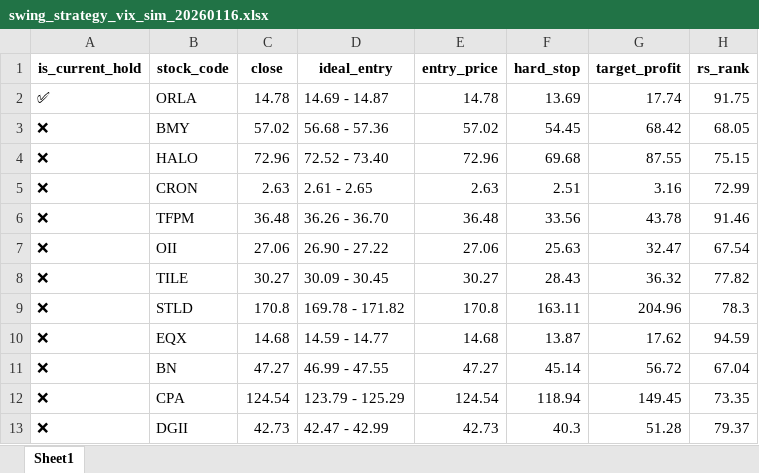
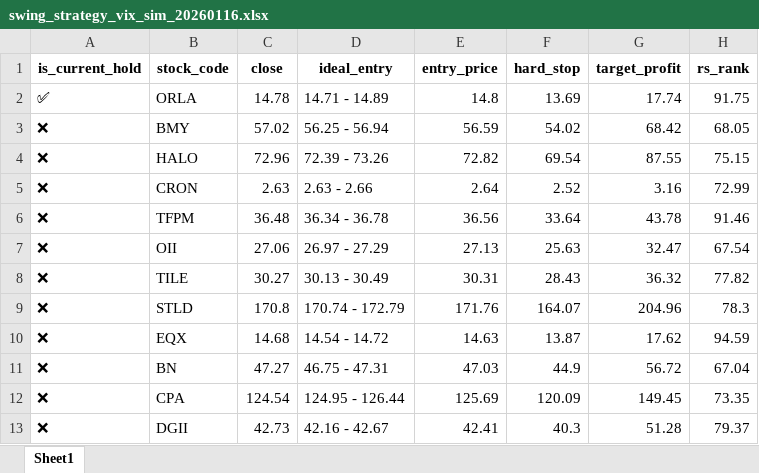
Before and after one commit to bumblezhou/daily_momentum_scanner, an Excel workbook: swing_strategy_vix_sim_20260116.xlsx, sheet Sheet1, drawn as a sheet; only a part is shown; values as stored, in another font and other column widths than the file's, no borders; the diff covers the shown part only; the diff names each change by its address in the sheet, - before the commit and + after, or states it on an @@ line.

```diff
--- a/swing_strategy_vix_sim_20260116.xlsx (sheet Sheet1)
+++ b/swing_strategy_vix_sim_20260116.xlsx (sheet Sheet1)
-D2 (ideal_entry): 14.69 - 14.87
+D2 (ideal_entry): 14.71 - 14.89
-E2 (entry_price): 14.78
+E2 (entry_price): 14.8
-D3 (ideal_entry): 56.68 - 57.36
+D3 (ideal_entry): 56.25 - 56.94
-E3 (entry_price): 57.02
+E3 (entry_price): 56.59
-F3 (hard_stop): 54.45
+F3 (hard_stop): 54.02
-D4 (ideal_entry): 72.52 - 73.40
+D4 (ideal_entry): 72.39 - 73.26
-E4 (entry_price): 72.96
+E4 (entry_price): 72.82
-F4 (hard_stop): 69.68
+F4 (hard_stop): 69.54
-D5 (ideal_entry): 2.61 - 2.65
+D5 (ideal_entry): 2.63 - 2.66
-E5 (entry_price): 2.63
+E5 (entry_price): 2.64
-F5 (hard_stop): 2.51
+F5 (hard_stop): 2.52
-D6 (ideal_entry): 36.26 - 36.70
+D6 (ideal_entry): 36.34 - 36.78
-E6 (entry_price): 36.48
+E6 (entry_price): 36.56
-F6 (hard_stop): 33.56
+F6 (hard_stop): 33.64
-D7 (ideal_entry): 26.90 - 27.22
+D7 (ideal_entry): 26.97 - 27.29
-E7 (entry_price): 27.06
+E7 (entry_price): 27.13
-D8 (ideal_entry): 30.09 - 30.45
+D8 (ideal_entry): 30.13 - 30.49
-E8 (entry_price): 30.27
+E8 (entry_price): 30.31
-D9 (ideal_entry): 169.78 - 171.82
+D9 (ideal_entry): 170.74 - 172.79
-E9 (entry_price): 170.8
+E9 (entry_price): 171.76
-F9 (hard_stop): 163.11
+F9 (hard_stop): 164.07
-D10 (ideal_entry): 14.59 - 14.77
+D10 (ideal_entry): 14.54 - 14.72
-E10 (entry_price): 14.68
+E10 (entry_price): 14.63
-D11 (ideal_entry): 46.99 - 47.55
+D11 (ideal_entry): 46.75 - 47.31
-E11 (entry_price): 47.27
+E11 (entry_price): 47.03
-F11 (hard_stop): 45.14
+F11 (hard_stop): 44.9
-D12 (ideal_entry): 123.79 - 125.29
+D12 (ideal_entry): 124.95 - 126.44
-E12 (entry_price): 124.54
+E12 (entry_price): 125.69
-F12 (hard_stop): 118.94
+F12 (hard_stop): 120.09
-D13 (ideal_entry): 42.47 - 42.99
+D13 (ideal_entry): 42.16 - 42.67
-E13 (entry_price): 42.73
+E13 (entry_price): 42.41
```
Also changed, not shown: 4 removed rows and 253 edited cells elsewhere in this sheet, 2 other files.
